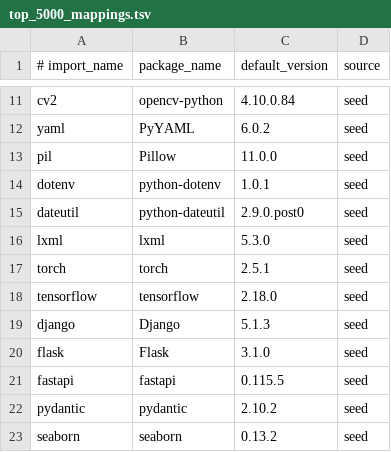
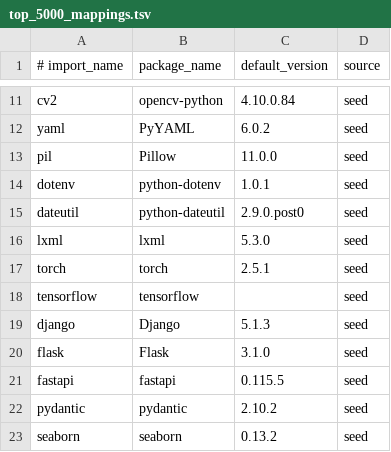
Before and after one commit to Danny213123/apdr, a TSV file: tools/apdr/data/seed/top_5000_mappings.tsv, drawn as a sheet; only a part is shown, gaps mark what is left out.

```diff
--- a/tools/apdr/data/seed/top_5000_mappings.tsv
+++ b/tools/apdr/data/seed/top_5000_mappings.tsv
@@ -17,3 +17,3 @@ lxml	lxml	5.3.0	seed
 torch	torch	2.5.1	seed
-tensorflow	tensorflow	2.18.0	seed
+tensorflow	tensorflow		seed
 django	Django	5.1.3	seed
```
Also changed, not shown: tools/apdr/data/seed/pypi_version_index.tsv, 12 other files.
